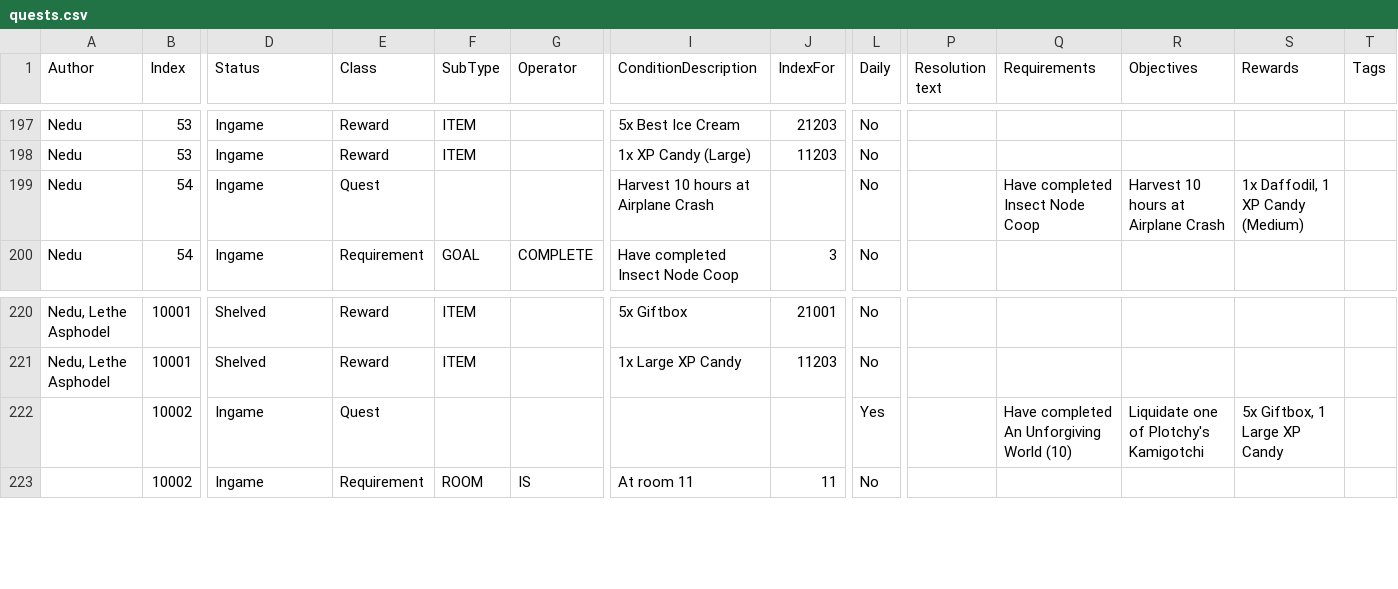
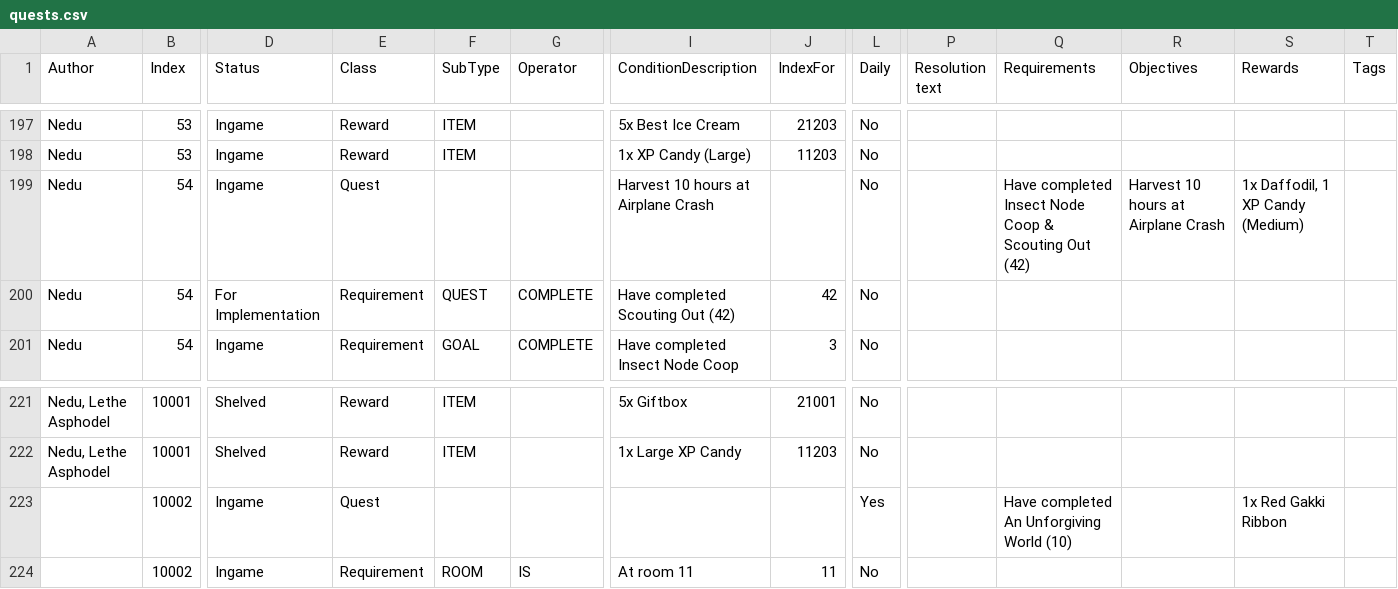
Before and after one commit to kanyaveral/kamigotchi, a CSV file: packages/contracts/src/deployment/world/data/quests/quests.csv, drawn as a sheet; only a part is shown, gaps mark what is left out; addresses are those after the commit; rows hold the shown columns only; the diff names each change by its address in the sheet, - before the commit and + after, or states it on an @@ line.

Commit message:
update quests and nodes (#1219)

```diff
--- a/packages/contracts/src/deployment/world/data/quests/quests.csv
+++ b/packages/contracts/src/deployment/world/data/quests/quests.csv
-Q199 (Requirements): Have completed Insect Node Coop
+Q199 (Requirements): Have completed Insect Node Coop & Scouting Out (42)
+row 200: Nedu | 54 | For Implementation | Requirement | QUEST | COMPLETE | Have completed Scouting Out (42) | 42 | No
-R223 (Objectives): Liquidate one of Plotchy's Kamigotchi
+R223 (Objectives): (empty)
-S223 (Rewards): 5x Giftbox, 1 Large XP Candy
+S223 (Rewards): 1x Red Gakki Ribbon
```
Also changed, not shown: packages/contracts/src/deployment/world/data/rooms/Rooms.csv.
